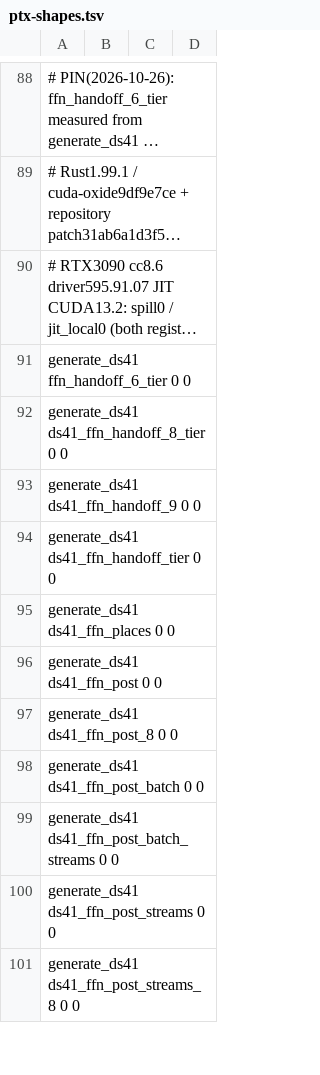
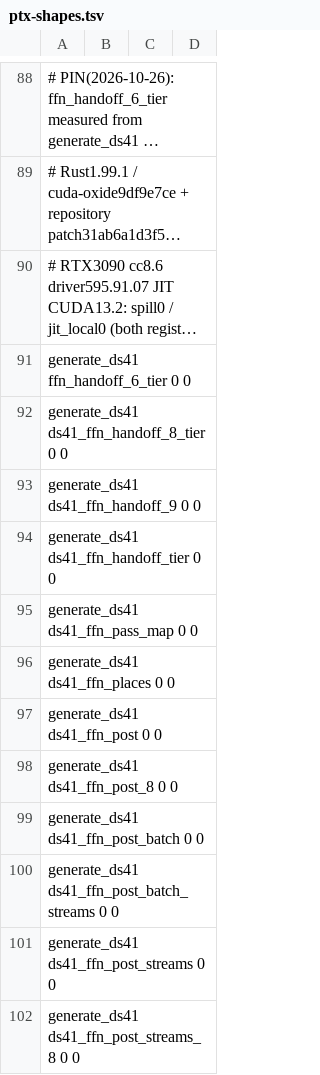
Before and after one commit to midagedev/bloomery, a TSV file: tools/ref/ptx-shapes.tsv, drawn as a sheet; only a part is shown, gaps mark what is left out; long unchanged cells end in ….

```diff
--- a/tools/ref/ptx-shapes.tsv
+++ b/tools/ref/ptx-shapes.tsv
@@ -94,2 +94,3 @@ generate_ds41   ds41_ffn_handoff_9                       0           0
 generate_ds41   ds41_ffn_handoff_tier                    0           0
+generate_ds41   ds41_ffn_pass_map                        0           0
 generate_ds41   ds41_ffn_places                          0           0
```
Also changed, not shown: tools/ref/ptx-shapes/sm_120a-cc12.0.tsv, tools/ref/ptx-shapes/sm_121-cc12.1.tsv, 6 other files.
